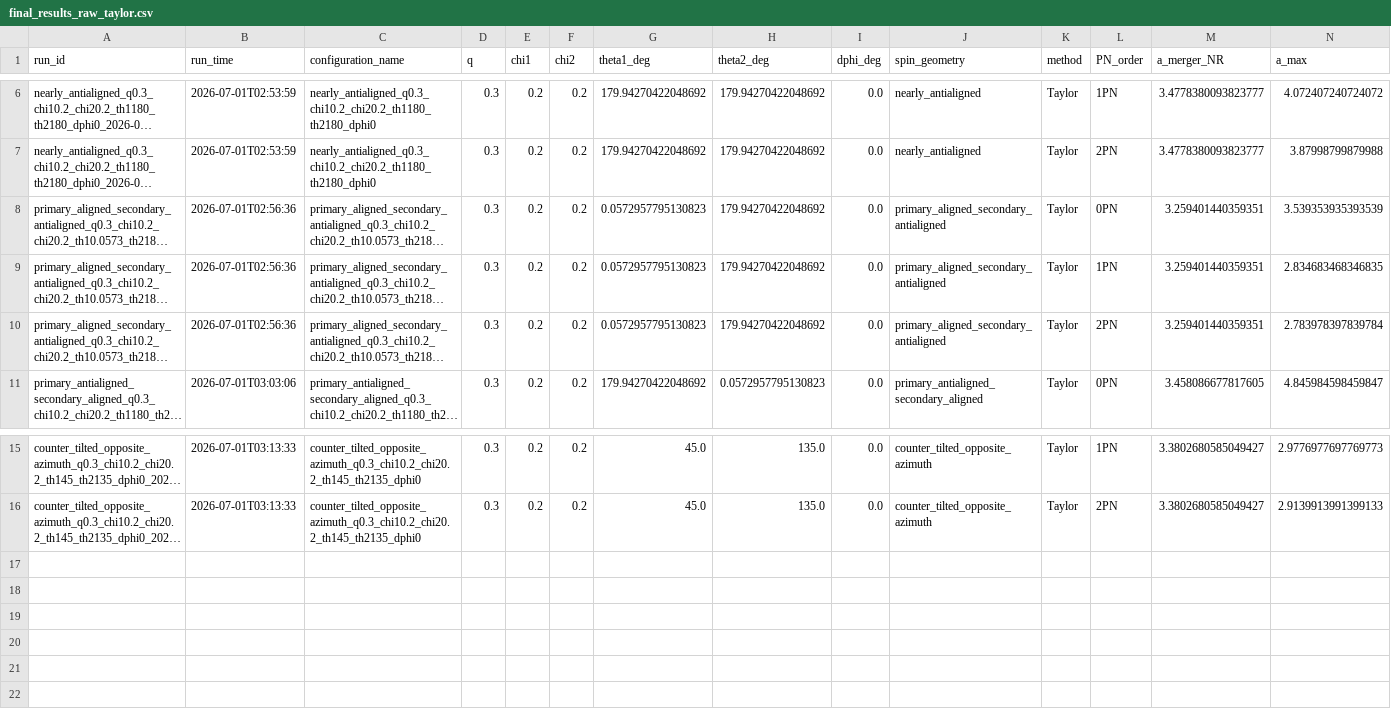
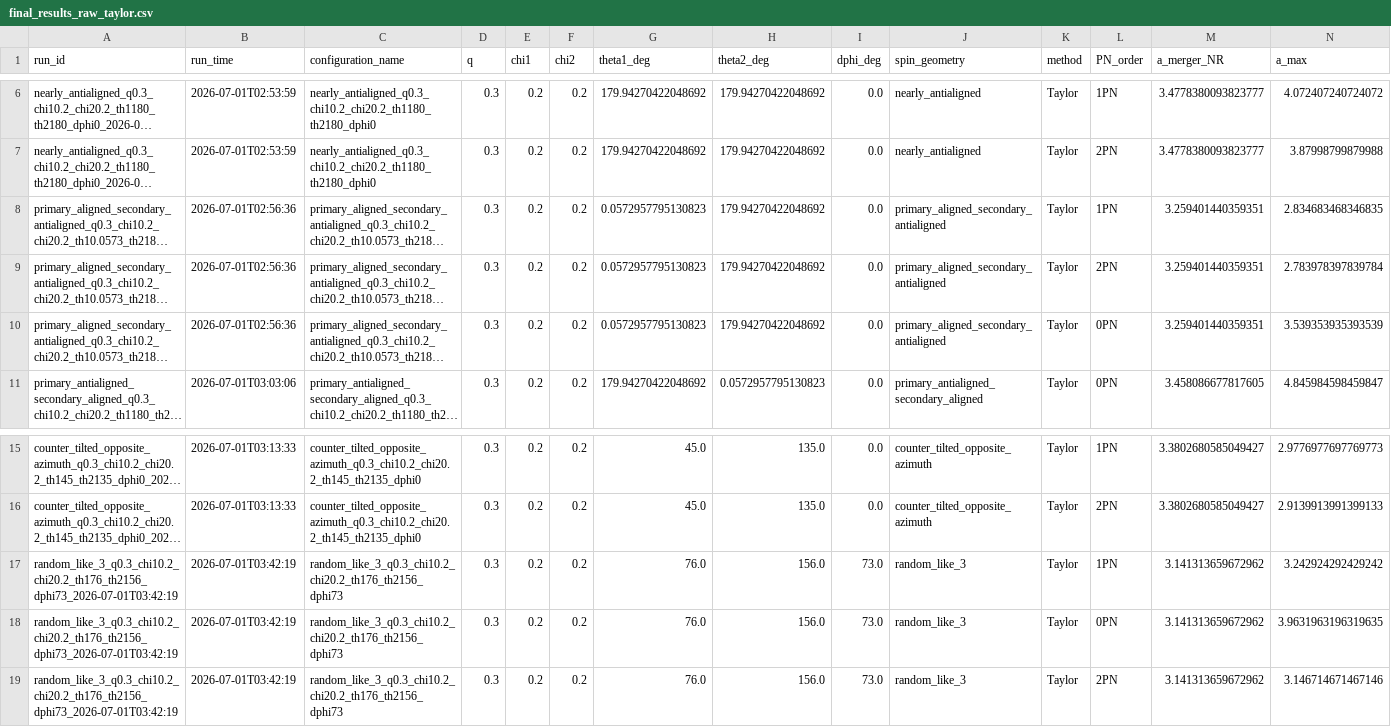
Before and after one commit to giacomobrugali/Entropy-conjecture, a CSV file: Entropy-conjecture/PostNewtonian_Analysis/data/final_results/final_results_raw_taylor.csv, drawn as a sheet; only a part is shown, gaps mark what is left out; long unchanged cells end in …; rows hold the shown columns only; the diff names each change by its address in the sheet, - before the commit and + after, or states it on an @@ line.

```diff
--- a/Entropy-conjecture/PostNewtonian_Analysis/data/final_results/final_results_raw_taylor.csv
+++ b/Entropy-conjecture/PostNewtonian_Analysis/data/final_results/final_results_raw_taylor.csv
@@ row 8 moved to row 10: primary_aligned_secondary_antialigned_q0… @@
+row 17: random_like_3_q0.3_chi10.2_chi20.2_th176_th2156_dphi73_2026-07-01T03:42:19 | 2026-07-01T03:42:19 | random_like_3_q0.3_chi10.2_chi20.2_th176_th2156_dphi73 | 0.3 | 0.2 | 0.2 | 76.0 | 156.0 | 73.0 | random_like_3 | Taylor | 1PN | 3.141313659672962 | 3.242924292429242
+row 18: random_like_3_q0.3_chi10.2_chi20.2_th176_th2156_dphi73_2026-07-01T03:42:19 | 2026-07-01T03:42:19 | random_like_3_q0.3_chi10.2_chi20.2_th176_th2156_dphi73 | 0.3 | 0.2 | 0.2 | 76.0 | 156.0 | 73.0 | random_like_3 | Taylor | 0PN | 3.141313659672962 | 3.9631963196319635
+row 19: random_like_3_q0.3_chi10.2_chi20.2_th176_th2156_dphi73_2026-07-01T03:42:19 | 2026-07-01T03:42:19 | random_like_3_q0.3_chi10.2_chi20.2_th176_th2156_dphi73 | 0.3 | 0.2 | 0.2 | 76.0 | 156.0 | 73.0 | random_like_3 | Taylor | 2PN | 3.141313659672962 | 3.146714671467146
```
Also changed, not shown: Entropy-conjecture/PostNewtonian_Analysis/data/final_results/final_results_raw_pade.csv, Entropy-conjecture/PostNewtonian_Analysis/data/final_results/final_results_summary_pade.csv, 8 other files.
